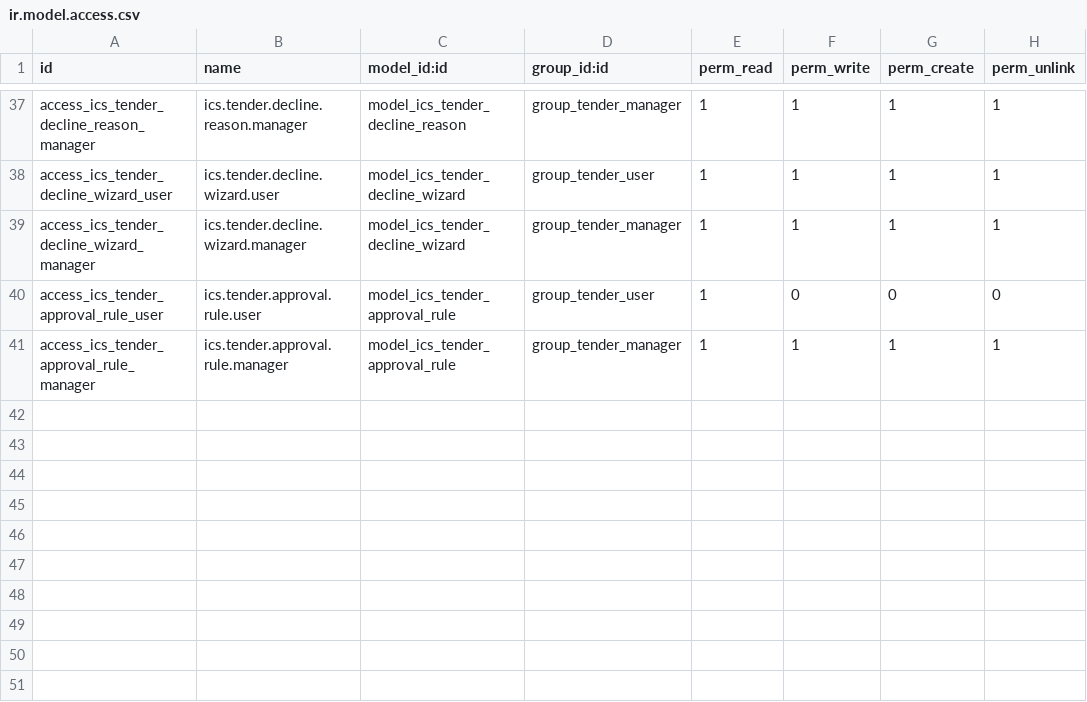
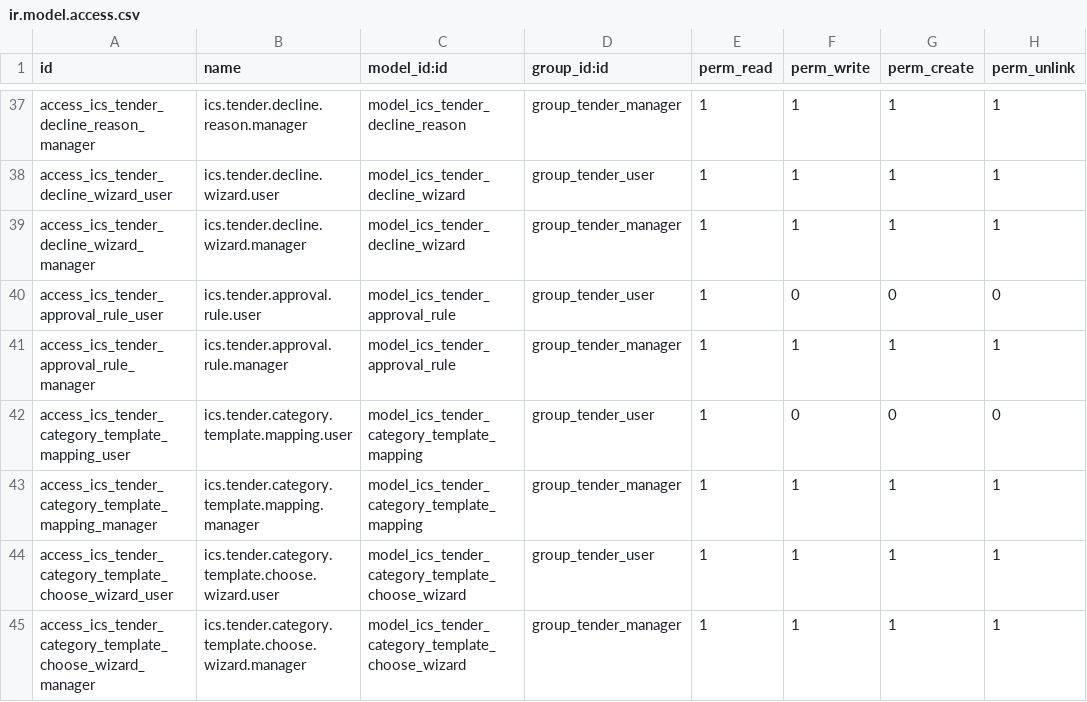
Before and after one commit to icloudsolutions/tender_management, a CSV file: ics_tender_management/security/ir.model.access.csv, drawn as a sheet; only a part is shown, gaps mark what is left out; the diff names each change by its address in the sheet, - before the commit and + after, or states it on an @@ line.

```diff
--- a/ics_tender_management/security/ir.model.access.csv
+++ b/ics_tender_management/security/ir.model.access.csv
+row 42: access_ics_tender_category_template_mapping_user | ics.tender.category.template.mapping.user | model_ics_tender_category_template_mapping | group_tender_user | 1 | 0 | 0 | 0
+row 43: access_ics_tender_category_template_mapping_manager | ics.tender.category.template.mapping.manager | model_ics_tender_category_template_mapping | group_tender_manager | 1 | 1 | 1 | 1
+row 44: access_ics_tender_category_template_choose_wizard_user | ics.tender.category.template.choose.wizard.user | model_ics_tender_category_template_choose_wizard | group_tender_user | 1 | 1 | 1 | 1
+row 45: access_ics_tender_category_template_choose_wizard_manager | ics.tender.category.template.choose.wizard.manager | model_ics_tender_category_template_choose_wizard | group_tender_manager | 1 | 1 | 1 | 1
```
Also changed, not shown: 7 other files.
